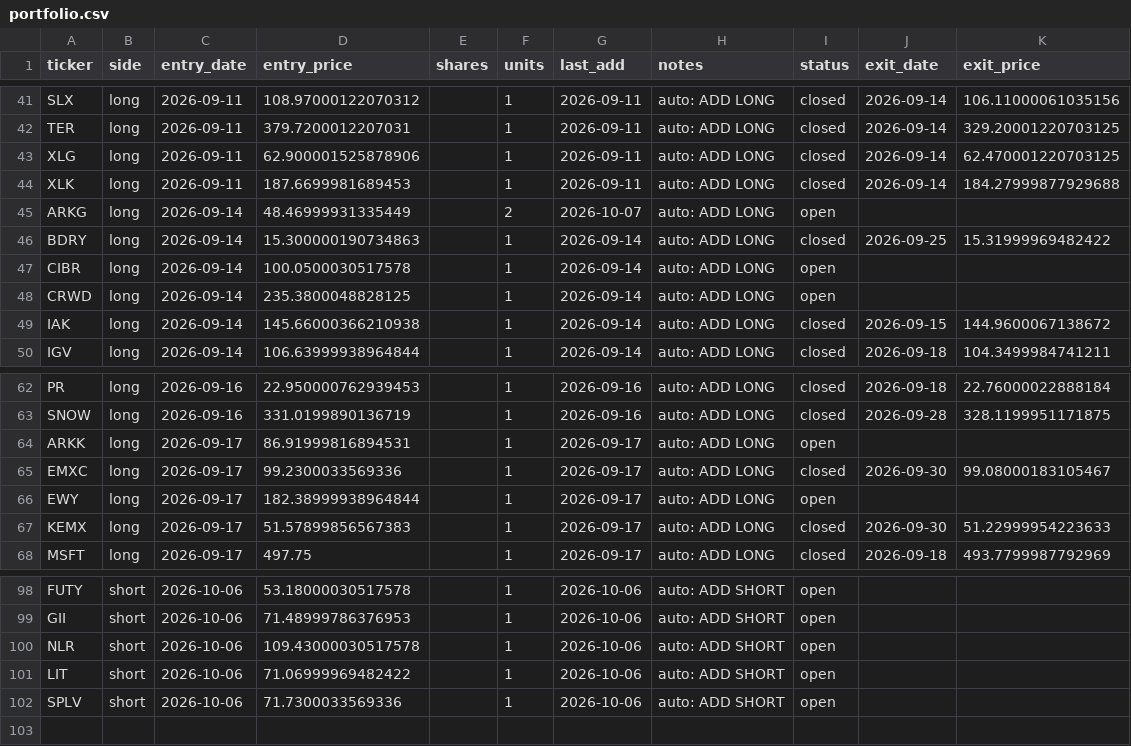
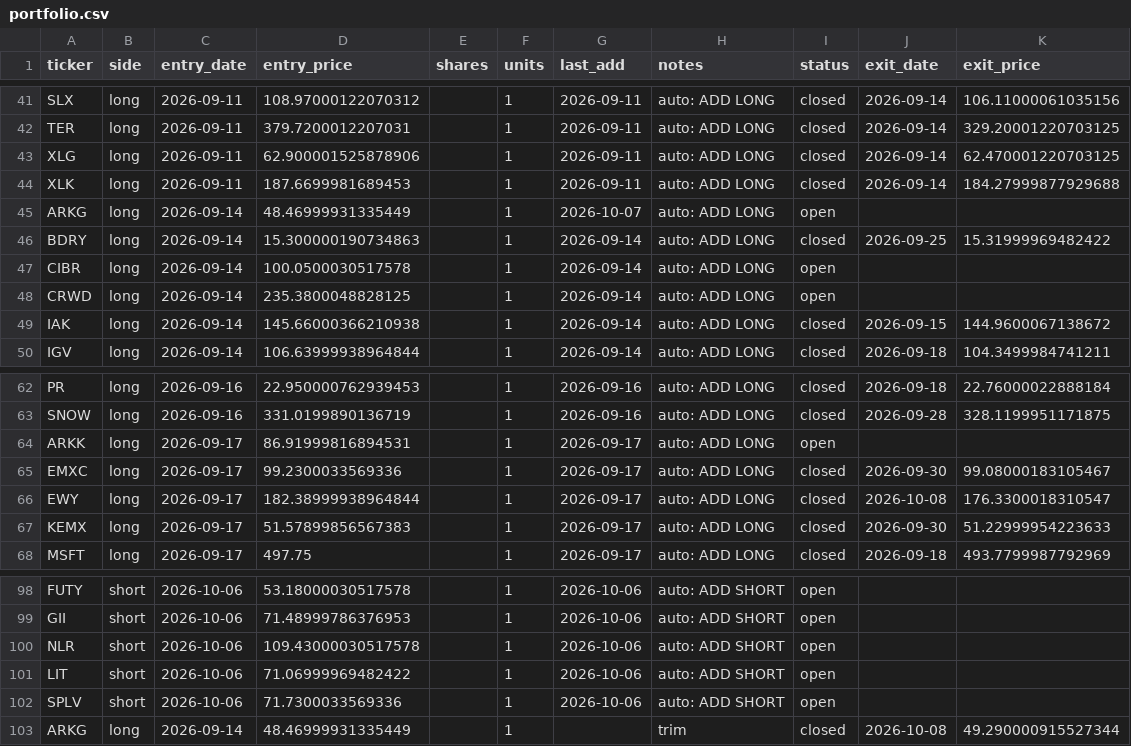
Before and after one commit to vazd17-gif/Macro-Risk-Range-Signals, a CSV file: fractal/data/portfolio.csv, drawn as a sheet; only a part is shown, gaps mark what is left out.

```diff
--- a/fractal/data/portfolio.csv
+++ b/fractal/data/portfolio.csv
@@ -44,3 +44,3 @@ XLG,long,2026-09-11,62.900001525878906,,1,2026-09-11,auto: ADD LONG,closed,2026-
 XLK,long,2026-09-11,187.6699981689453,,1,2026-09-11,auto: ADD LONG,closed,2026-09-14,184.27999877929688
-ARKG,long,2026-09-14,48.46999931335449,,2,2026-10-07,auto: ADD LONG,open,,
+ARKG,long,2026-09-14,48.46999931335449,,1,2026-10-07,auto: ADD LONG,open,,
 BDRY,long,2026-09-14,15.300000190734863,,1,2026-09-14,auto: ADD LONG,closed,2026-09-25,15.31999969482422
@@ -65,3 +65,3 @@ ARKK,long,2026-09-17,86.91999816894531,,1,2026-09-17,auto: ADD LONG,open,,
 EMXC,long,2026-09-17,99.2300033569336,,1,2026-09-17,auto: ADD LONG,closed,2026-09-30,99.08000183105467
-EWY,long,2026-09-17,182.38999938964844,,1,2026-09-17,auto: ADD LONG,open,,
+EWY,long,2026-09-17,182.38999938964844,,1,2026-09-17,auto: ADD LONG,closed,2026-10-08,176.3300018310547
 KEMX,long,2026-09-17,51.57899856567383,,1,2026-09-17,auto: ADD LONG,closed,2026-09-30,51.22999954223633
@@ -102 +102,2 @@ LIT,short,2026-10-06,71.06999969482422,,1,2026-10-06,auto: ADD SHORT,open,,
 SPLV,short,2026-10-06,71.7300033569336,,1,2026-10-06,auto: ADD SHORT,open,,
+ARKG,long,2026-09-14,48.46999931335449,,1,,trim,closed,2026-10-08,49.290000915527344
```
Also changed, not shown: fractal/data/pnl_track.csv, 1 other file.
